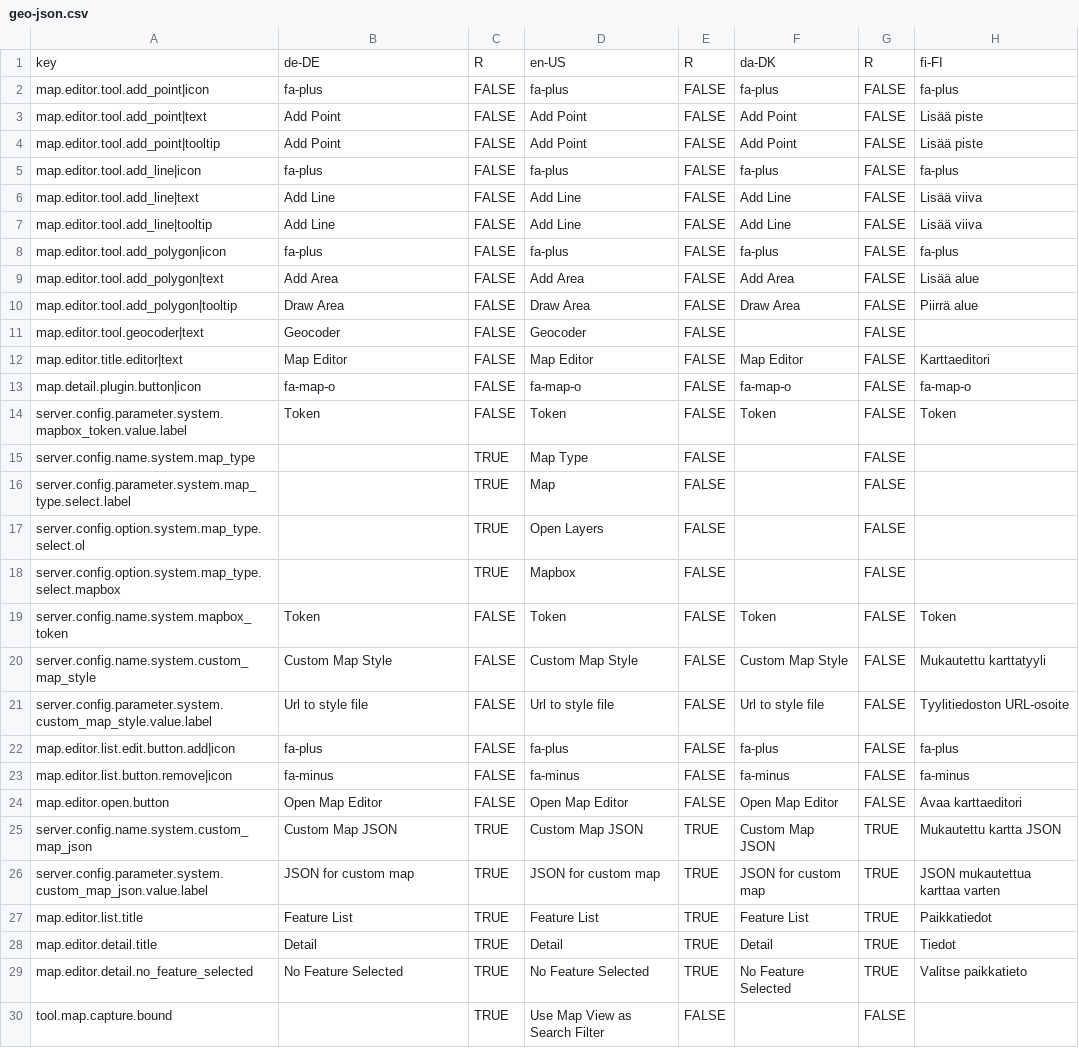
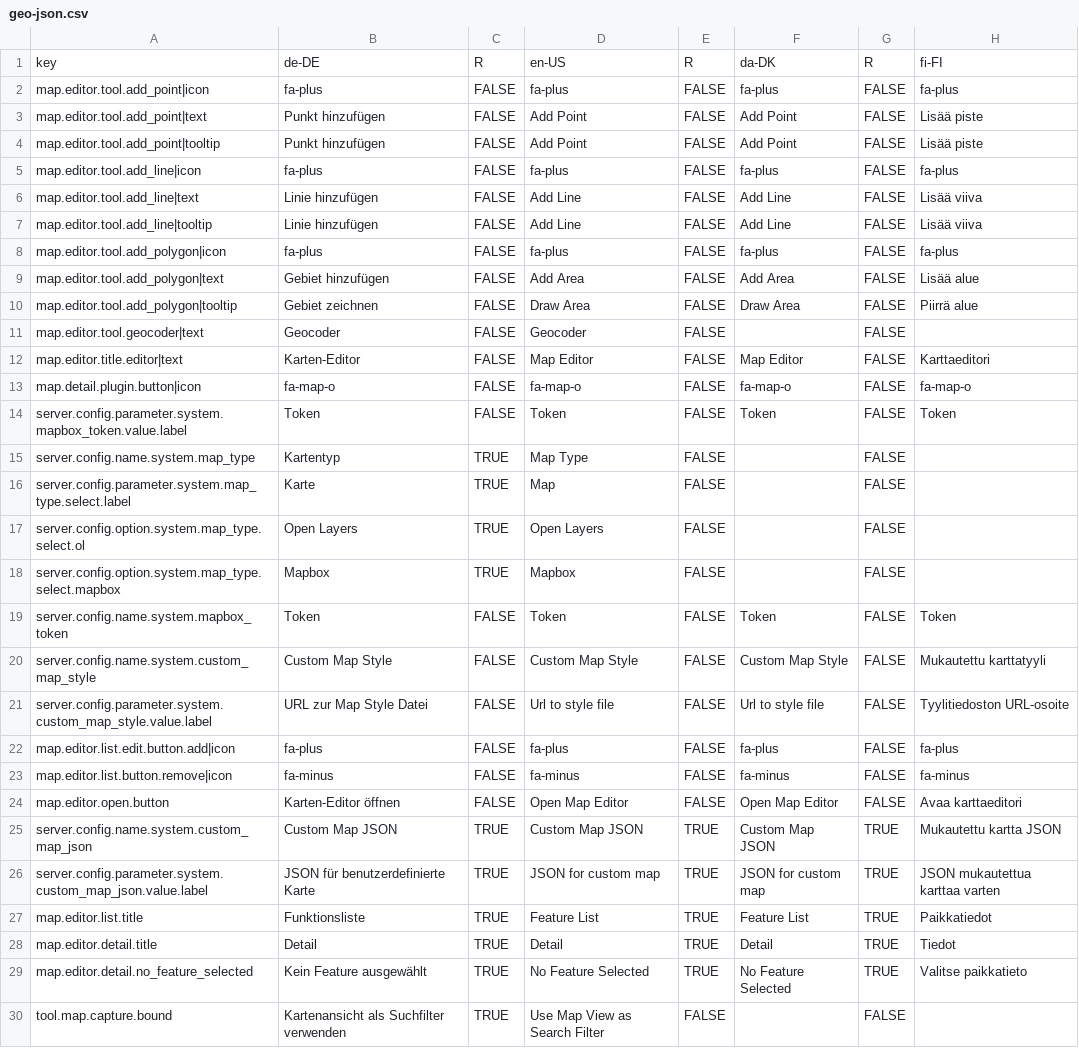
Before and after one commit to programmfabrik/fylr-plugin-geo-json-public, a CSV file: geo-json/l10n/geo-json.csv, drawn as a sheet; only a part is shown; the diff covers the shown part only; the diff names each change by its address in the sheet, - before the commit and + after, or states it on an @@ line.

Commit message:
Adds german and french translations.

```diff
--- a/geo-json/l10n/geo-json.csv
+++ b/geo-json/l10n/geo-json.csv
-B3:B4: Add Point
+B3:B4: Punkt hinzufügen
-B6:B7: Add Line
+B6:B7: Linie hinzufügen
-B9: Add Area
+B9: Gebiet hinzufügen
-B10: Draw Area
+B10: Gebiet zeichnen
-B12: Map Editor
+B12: Karten-Editor
-B15: (empty)
+B15: Kartentyp
-B16: (empty)
+B16: Karte
-B17: (empty)
+B17: Open Layers
-B18: (empty)
+B18: Mapbox
-B21: Url to style file
+B21: URL zur Map Style Datei
-B24: Open Map Editor
+B24: Karten-Editor öffnen
-B26: JSON for custom map
+B26: JSON für benutzerdefinierte Karte
-B27: Feature List
+B27: Funktionsliste
-B29: No Feature Selected
+B29: Kein Feature ausgewählt
-B30: (empty)
+B30: Kartenansicht als Suchfilter verwenden
```
Also changed, not shown: 73 edited cells elsewhere in this file.
